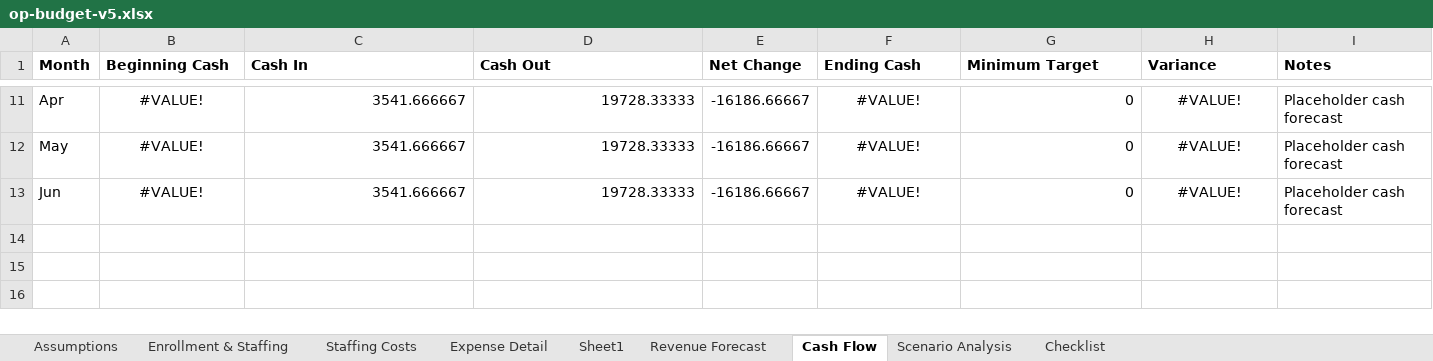
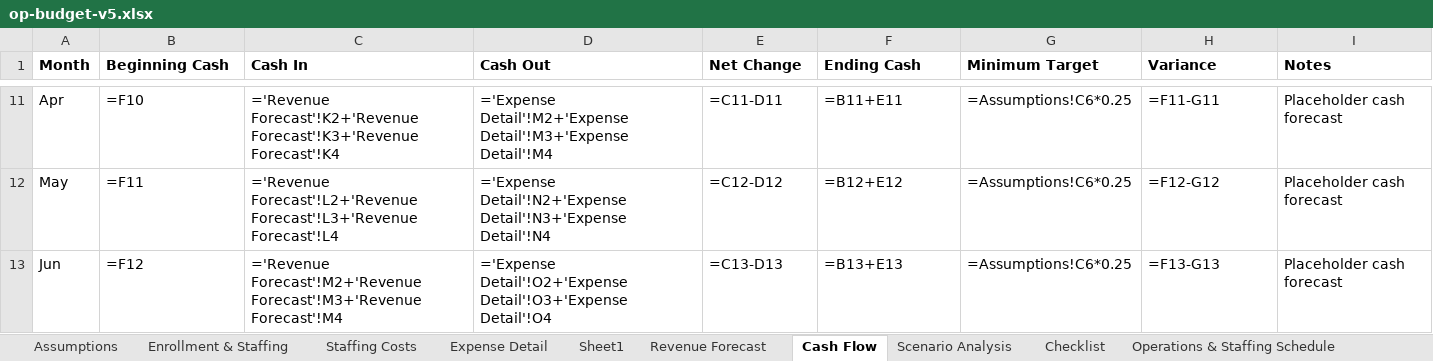
Before and after one commit to MattNovis/agentwork, an Excel workbook: budget-proposal/op-budget-v5.xlsx, sheet Cash Flow, drawn as a sheet; only a part is shown, gaps mark what is left out; values as stored, in another font and other column widths than the file's, no borders; formulas without a stored value are shown as written; the diff covers the shown part only; the diff names each change by its address in the sheet, - before the commit and + after, or states it on an @@ line.

```diff
--- a/budget-proposal/op-budget-v5.xlsx (sheet Cash Flow)
+++ b/budget-proposal/op-budget-v5.xlsx (sheet Cash Flow)
+sheet tab: Operations & Staffing Schedule
-B11:B13 alignment: center
+B11:B13 alignment: left
-B11 (Beginning Cash): #VALUE!
+B11 (Beginning Cash): =F10
-C11 (Cash In): 3541.666667
+C11 (Cash In): ='Revenue Forecast'!K2+'Revenue Forecast'!K3+'Revenue Forecast'!K4
-D11 (Cash Out): 19728.33333
+D11 (Cash Out): ='Expense Detail'!M2+'Expense Detail'!M3+'Expense Detail'!M4
-E11 (Net Change): -16186.66667
+E11 (Net Change): =C11-D11
-F11:F13 alignment: center
+F11:F13 alignment: left
-F11 (Ending Cash): #VALUE!
+F11 (Ending Cash): =B11+E11
-G11:G13 (Minimum Target): 0
+G11:G13 (Minimum Target): =Assumptions!C6*0.25
-H11:H13 alignment: center
+H11:H13 alignment: left
-H11 (Variance): #VALUE!
+H11 (Variance): =F11-G11
-B12 (Beginning Cash): #VALUE!
+B12 (Beginning Cash): =F11
-C12 (Cash In): 3541.666667
+C12 (Cash In): ='Revenue Forecast'!L2+'Revenue Forecast'!L3+'Revenue Forecast'!L4
-D12 (Cash Out): 19728.33333
+D12 (Cash Out): ='Expense Detail'!N2+'Expense Detail'!N3+'Expense Detail'!N4
-E12 (Net Change): -16186.66667
+E12 (Net Change): =C12-D12
-F12 (Ending Cash): #VALUE!
+F12 (Ending Cash): =B12+E12
-H12 (Variance): #VALUE!
+H12 (Variance): =F12-G12
-B13 (Beginning Cash): #VALUE!
+B13 (Beginning Cash): =F12
-C13 (Cash In): 3541.666667
+C13 (Cash In): ='Revenue Forecast'!M2+'Revenue Forecast'!M3+'Revenue Forecast'!M4
-D13 (Cash Out): 19728.33333
+D13 (Cash Out): ='Expense Detail'!O2+'Expense Detail'!O3+'Expense Detail'!O4
-E13 (Net Change): -16186.66667
+E13 (Net Change): =C13-D13
-F13 (Ending Cash): #VALUE!
+F13 (Ending Cash): =B13+E13
-H13 (Variance): #VALUE!
+H13 (Variance): =F13-G13
```
Also changed, not shown: 63 edited cells and cell formats elsewhere in this sheet, sheet Expense Detail, sheet Enrollment & Staffing, sheet Staffing Costs, sheet Scenario Analysis, sheet Revenue Forecast, sheet Assumptions.
